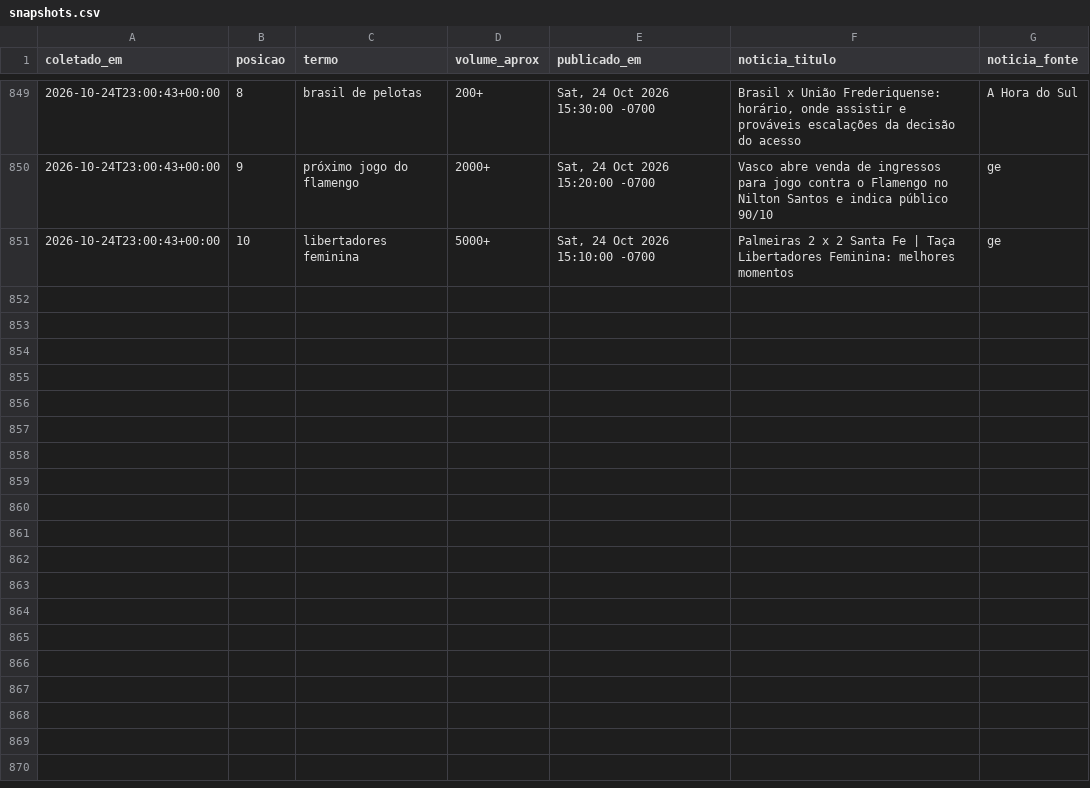
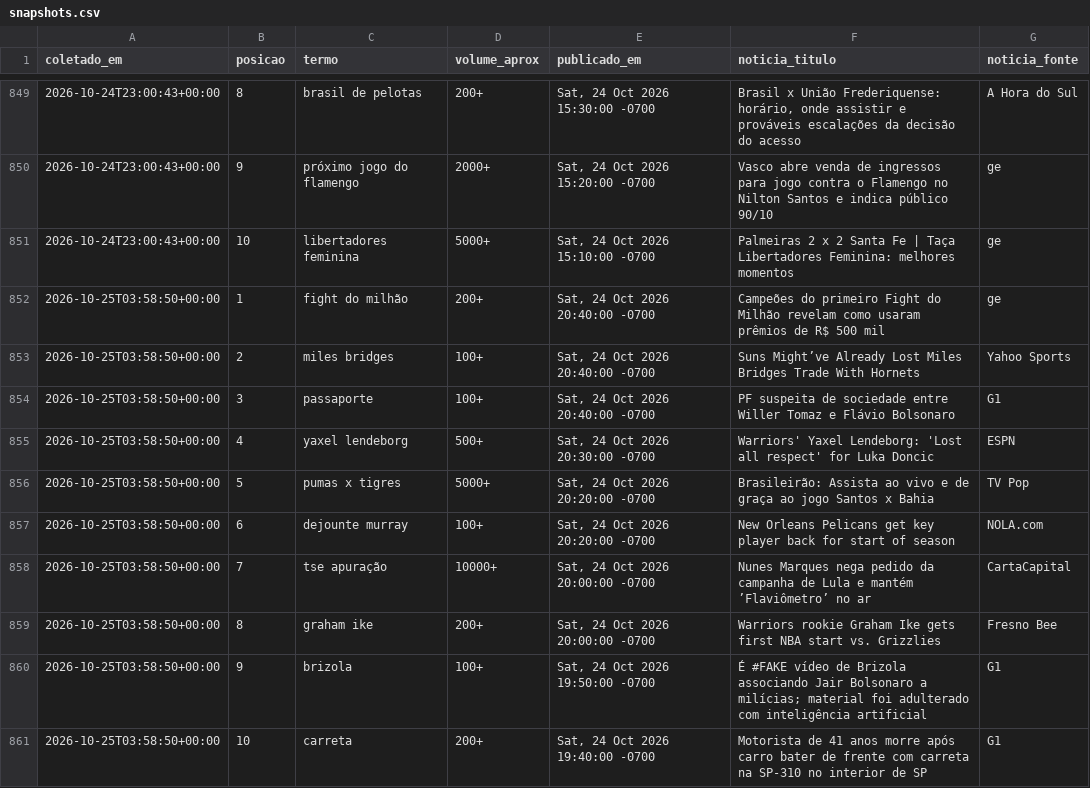
Before and after one commit to natashavalle/trends-brasil, a CSV file: data/snapshots.csv, drawn as a sheet; only a part is shown, gaps mark what is left out; the diff names each change by its address in the sheet, - before the commit and + after, or states it on an @@ line.

```diff
--- a/data/snapshots.csv
+++ b/data/snapshots.csv
+row 852: 2026-10-25T03:58:50+00:00 | 1 | fight do milhão | 200+ | Sat, 24 Oct 2026 20:40:00 -0700 | Campeões do primeiro Fight do Milhão revelam como usaram prêmios de R$ 500 mil | ge
+row 853: 2026-10-25T03:58:50+00:00 | 2 | miles bridges | 100+ | Sat, 24 Oct 2026 20:40:00 -0700 | Suns Might’ve Already Lost Miles Bridges Trade With Hornets | Yahoo Sports
+row 854: 2026-10-25T03:58:50+00:00 | 3 | passaporte | 100+ | Sat, 24 Oct 2026 20:40:00 -0700 | PF suspeita de sociedade entre Willer Tomaz e Flávio Bolsonaro | G1
+row 855: 2026-10-25T03:58:50+00:00 | 4 | yaxel lendeborg | 500+ | Sat, 24 Oct 2026 20:30:00 -0700 | Warriors' Yaxel Lendeborg: 'Lost all respect' for Luka Doncic | ESPN
+row 856: 2026-10-25T03:58:50+00:00 | 5 | pumas x tigres | 5000+ | Sat, 24 Oct 2026 20:20:00 -0700 | Brasileirão: Assista ao vivo e de graça ao jogo Santos x Bahia | TV Pop
+row 857: 2026-10-25T03:58:50+00:00 | 6 | dejounte murray | 100+ | Sat, 24 Oct 2026 20:20:00 -0700 | New Orleans Pelicans get key player back for start of season | NOLA.com
+row 858: 2026-10-25T03:58:50+00:00 | 7 | tse apuração | 10000+ | Sat, 24 Oct 2026 20:00:00 -0700 | Nunes Marques nega pedido da campanha de Lula e mantém ’Flaviômetro’ no ar | CartaCapital
+row 859: 2026-10-25T03:58:50+00:00 | 8 | graham ike | 200+ | Sat, 24 Oct 2026 20:00:00 -0700 | Warriors rookie Graham Ike gets first NBA start vs. Grizzlies | Fresno Bee
+row 860: 2026-10-25T03:58:50+00:00 | 9 | brizola | 100+ | Sat, 24 Oct 2026 19:50:00 -0700 | É #FAKE vídeo de Brizola associando Jair Bolsonaro a milícias; material foi adulterado com inteligência artificial | G1
+row 861: 2026-10-25T03:58:50+00:00 | 10 | carreta | 200+ | Sat, 24 Oct 2026 19:40:00 -0700 | Motorista de 41 anos morre após carro bater de frente com carreta na SP-310 no interior de SP | G1
```
